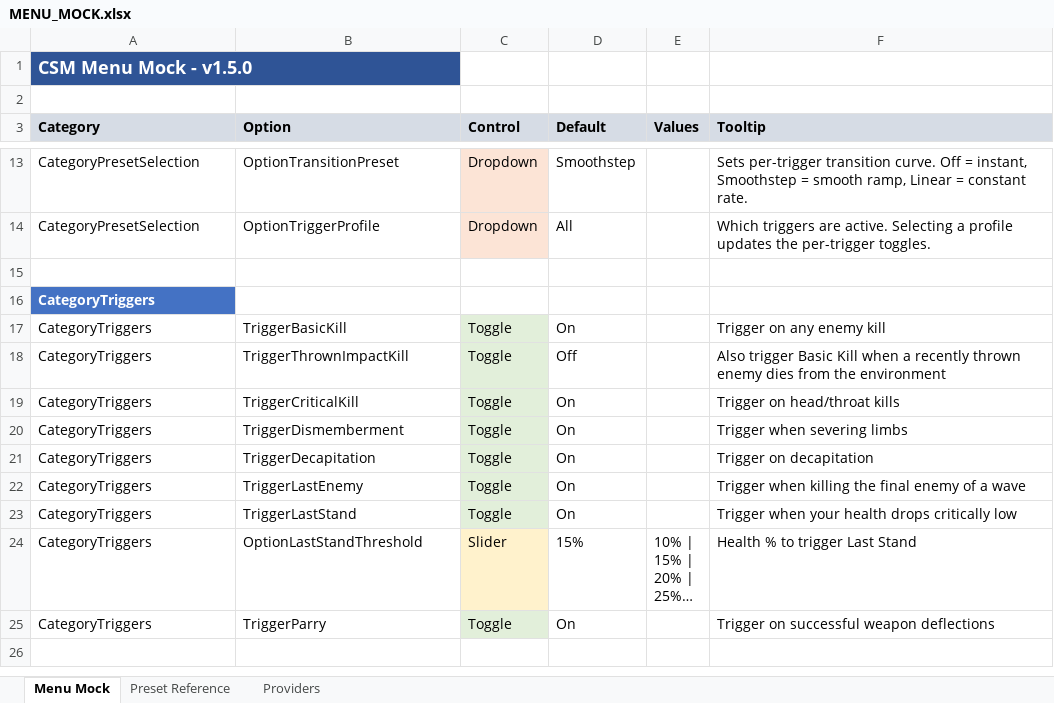
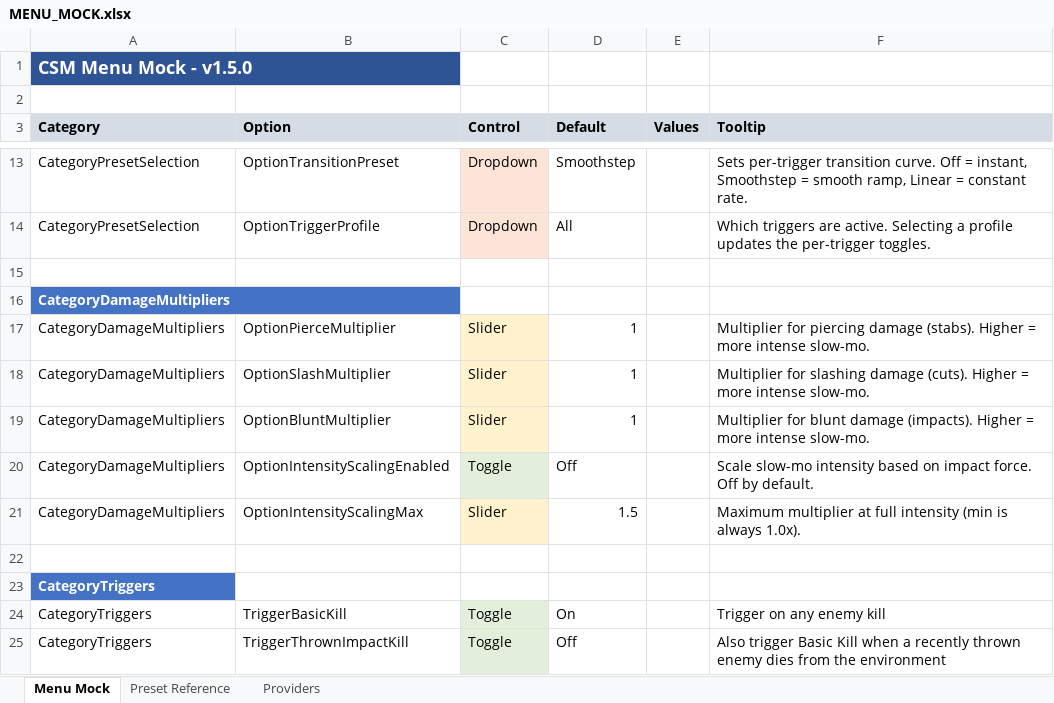
Before and after one commit to SFSorrow1968/CSM, an Excel workbook: MENU_MOCK.xlsx, sheet Menu Mock, drawn as a sheet; only a part is shown, gaps mark what is left out; the shorter side is filled out with more unchanged rows; long unchanged cells end in …; values as stored, in another font and other column widths than the file's, no borders; the diff names each change by its address in the sheet, - before the commit and + after, or states it on an @@ line.

Commit message:
Add damage type multipliers (Pierce/Slash/Blunt) and intensity scaling
- Add DamageMultipliers category with Pierce, Slash, Blunt multipliers (0.5x-2.0x)
- Add Intensity Scaling toggle and Max Intensity Multiplier option
- Update TriggerSlow to accept DamageType and intensity parameters
- Apply combined multiplier to timeScale (higher mult = lower timeScale = more intense)
- Extract damageType from CollisionInstance.damageStruct
- Calculate intensity from impactVelocity magnitude (normalized 0-1)
- Add debug logging for multiplier values when enabled
- Regenerate MENU_MOCK.xlsx with new options

```diff
--- a/MENU_MOCK.xlsx (sheet Menu Mock)
+++ b/MENU_MOCK.xlsx (sheet Menu Mock)
+row 16: CategoryDamageMultipliers
+row 17: CategoryDamageMultipliers | OptionPierceMultiplier | Slider | 1 |  | Multiplier for piercing damage (stabs). Higher = more intense slow-mo.
+row 18: CategoryDamageMultipliers | OptionSlashMultiplier | Slider | 1 |  | Multiplier for slashing damage (cuts). Higher = more intense slow-mo.
+row 19: CategoryDamageMultipliers | OptionBluntMultiplier | Slider | 1 |  | Multiplier for blunt damage (impacts). Higher = more intense slow-mo.
+row 20: CategoryDamageMultipliers | OptionIntensityScalingEnabled | Toggle | Off |  | Scale slow-mo intensity based on impact force. Off by default.
+row 21: CategoryDamageMultipliers | OptionIntensityScalingMax | Slider | 1.5 |  | Maximum multiplier at full intensity (min is always 1.0x).
+row 22: (empty)
```
Also changed, not shown: sheet Providers, 3 other files.
